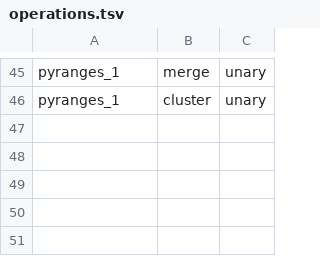
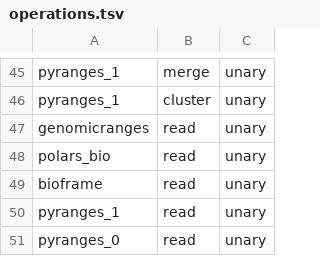
Before and after one commit to maxtico/benchmarks, a TSV file: operations.tsv, drawn as a sheet; only a part is shown, gaps mark what is left out.

Commit message:
read operations

```diff
--- a/operations.tsv
+++ b/operations.tsv
@@ -46 +46,6 @@ pyranges_1,merge,unary
 pyranges_1,cluster,unary
+genomicranges,read,unary
+polars_bio,read,unary
+bioframe,read,unary
+pyranges_1,read,unary
+pyranges_0,read,unary
```
Also changed, not shown: 8 other files.
